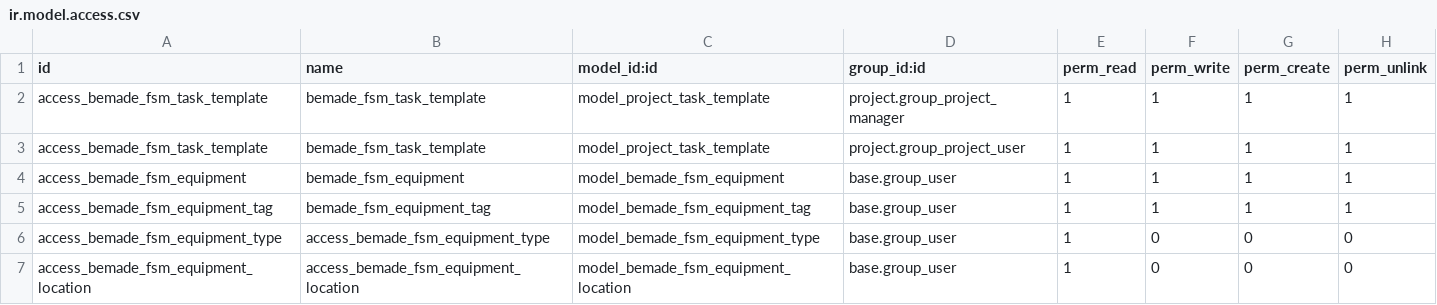
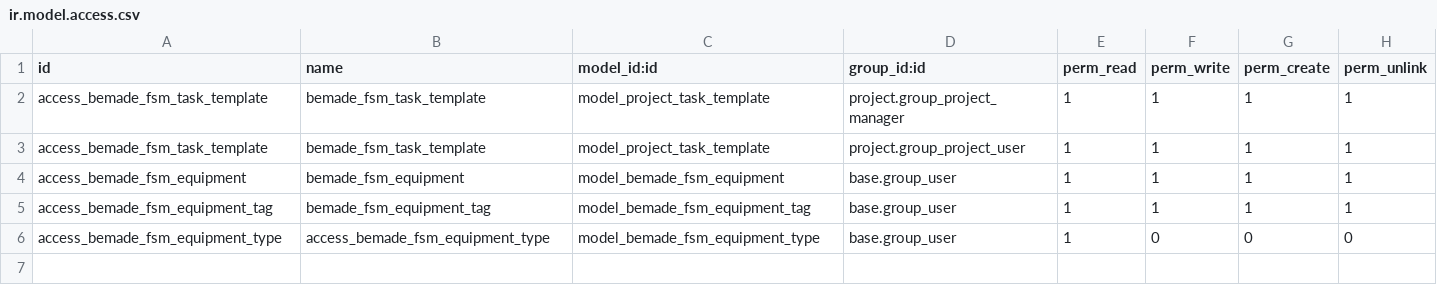
Before and after one commit to Bemade/bemade-addons, a CSV file: security/ir.model.access.csv, drawn as a sheet.

Commit message:
bemade_fsm: Improvements to the UI and data model for site contacts and equipment. Re: #11.

```diff
--- a/security/ir.model.access.csv
+++ b/security/ir.model.access.csv
@@ -6,2 +6 @@ access_bemade_fsm_equipment_tag,bemade_fsm_equipment_tag,model_bemade_fsm_equipm
 access_bemade_fsm_equipment_type,access_bemade_fsm_equipment_type,model_bemade_fsm_equipment_type,base.group_user,1,0,0,0
-access_bemade_fsm_equipment_location,access_bemade_fsm_equipment_location,model_bemade_fsm_equipment_location,base.group_user,1,0,0,0
```
Also changed, not shown: 13 other files.
